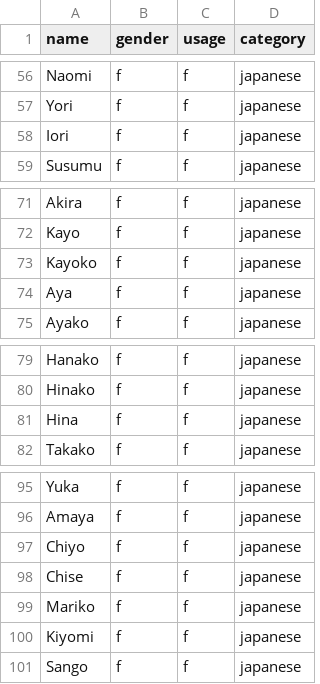
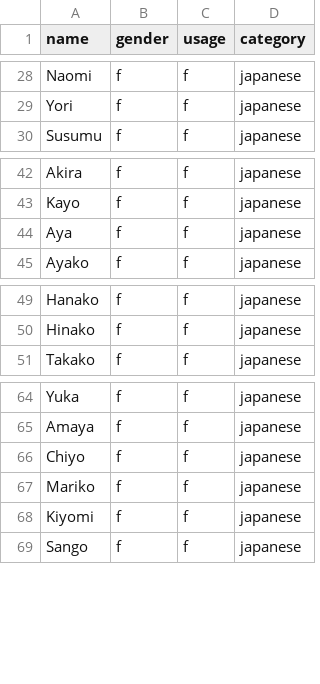
Before and after one commit to Strygon/BlueArchiveStarSector, a CSV file: data/characters/person_names.csv, drawn as a sheet; only a part is shown, gaps mark what is left out; the diff covers the shown part only.

```diff
--- a/data/characters/person_names.csv
+++ b/data/characters/person_names.csv
@@ -57,3 +29,2 @@ Naomi,f,f,japanese
 Yori,f,f,japanese
-Iori,f,f,japanese
 Susumu,f,f,japanese
@@ -72,3 +43,2 @@ Akira,f,f,japanese
 Kayo,f,f,japanese
-Kayoko,f,f,japanese
 Aya,f,f,japanese
@@ -80,3 +50,2 @@ Hanako,f,f,japanese
 Hinako,f,f,japanese
-Hina,f,f,japanese
 Takako,f,f,japanese
@@ -97,3 +66,2 @@ Amaya,f,f,japanese
 Chiyo,f,f,japanese
-Chise,f,f,japanese
 Mariko,f,f,japanese
```
Also changed, not shown: 28 removed rows elsewhere in this file, data/campaign/rules.csv, 28 other files.
